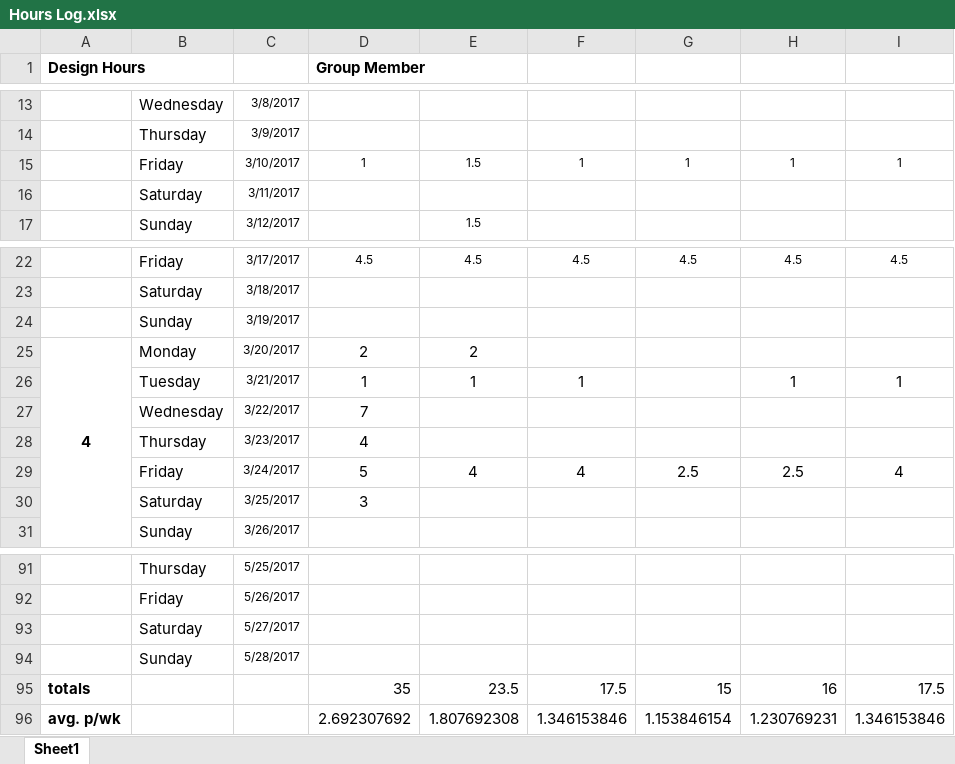
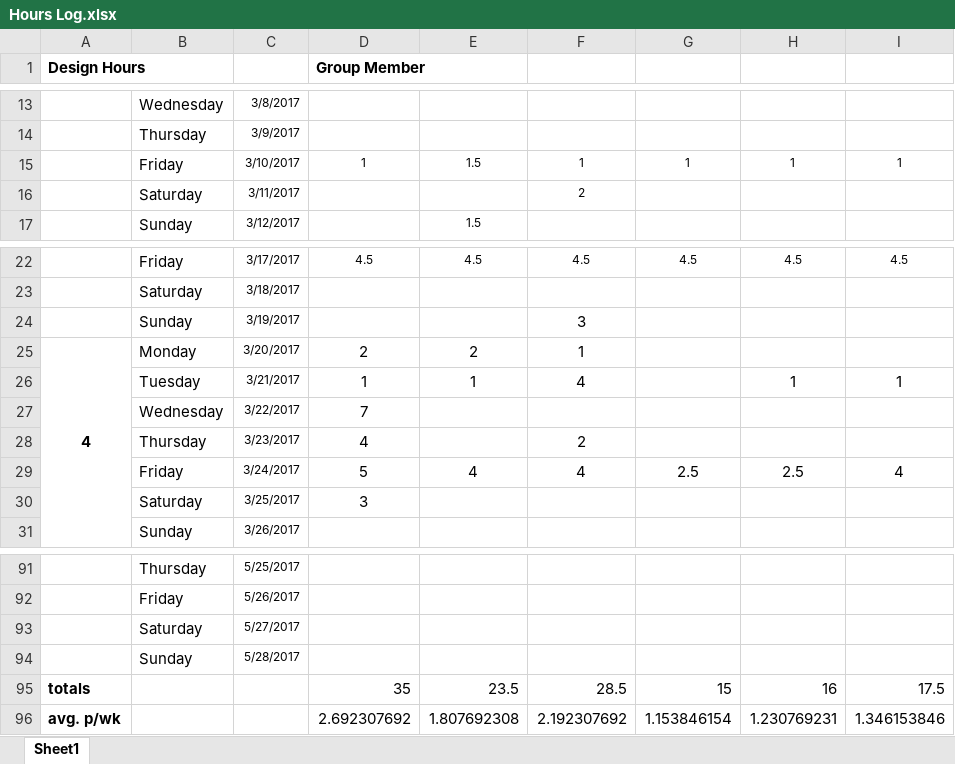
Before and after one commit to sbardz/ELEC5551-Design-Project-Team-12, an Excel workbook: Hours Log.xlsx, sheet Sheet1, drawn as a sheet; only a part is shown, gaps mark what is left out; values as stored, in another font and other column widths than the file's, no borders; conditional formats not drawn; the diff names each change by its address in the sheet, - before the commit and + after, or states it on an @@ line.

Commit message:
Add files via upload

```diff
--- a/Hours Log.xlsx (sheet Sheet1)
+++ b/Hours Log.xlsx (sheet Sheet1)
-F16: (empty)
+F16: 2
-F24: (empty)
+F24: 3
-F25: (empty)
+F25: 1
-F26: 1
+F26: 4
-F28: (empty)
+F28: 2
-F95: 17.5
+F95: 28.5
-F96: 1.346153846
+F96: 2.192307692
```
